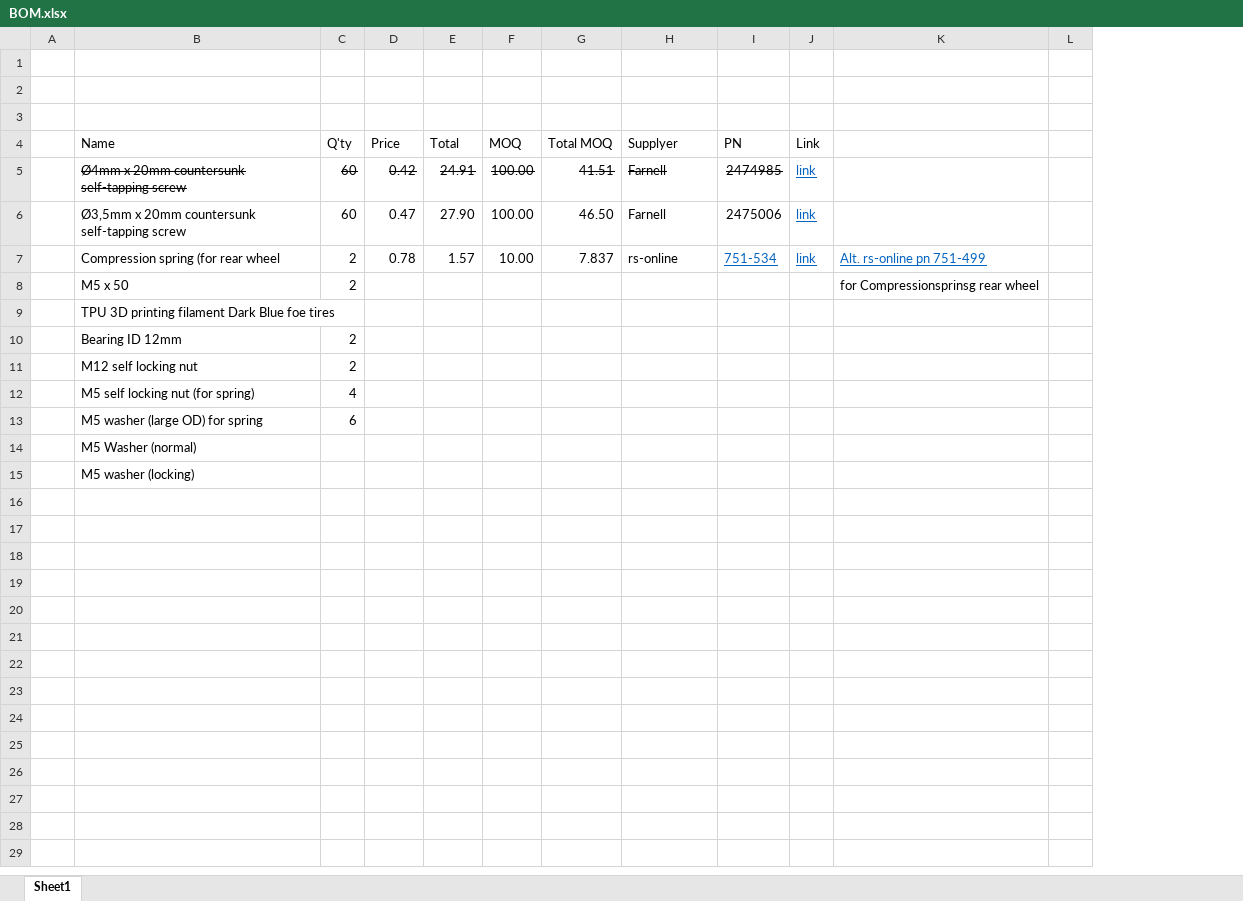
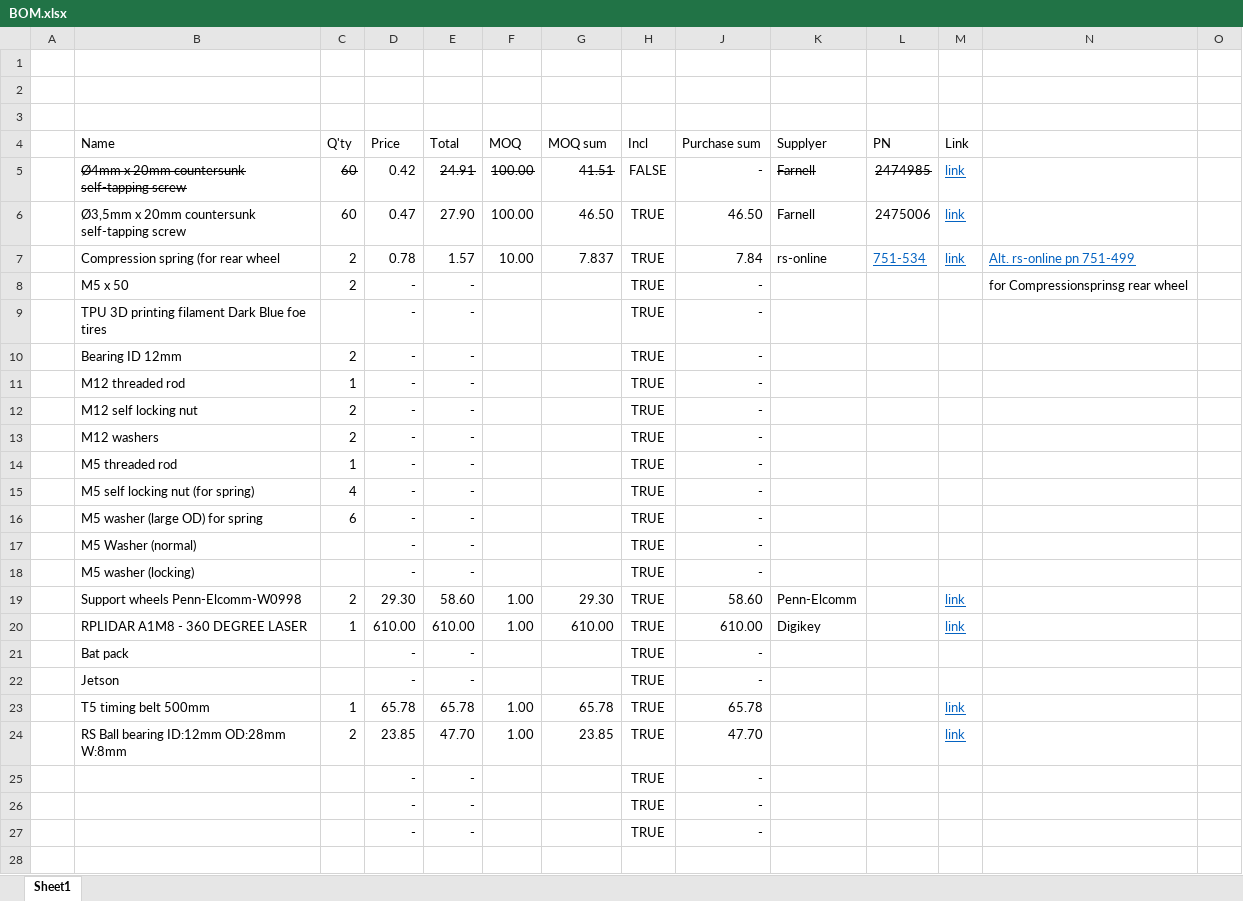
Before and after one commit to gilmiz/mechanics, an Excel workbook: RUR-2_testing og assem2/BOM.xlsx, sheet Sheet1, drawn as a sheet; only a part is shown; values as stored, in another font and other column widths than the file's, no borders; charts and pictures not drawn; addresses are those after the commit; rows hold the shown columns only; the diff covers the shown part only; the diff names each change by its address in the sheet, - before the commit and + after, or states it on an @@ line.

```diff
--- a/RUR-2_testing og assem2/BOM.xlsx (sheet Sheet1)
+++ b/RUR-2_testing og assem2/BOM.xlsx (sheet Sheet1)
+column H (Incl), rows 5-10: FALSE | TRUE | TRUE | TRUE | TRUE | TRUE; row 12: TRUE; rows 15-18: all TRUE
+column J (Purchase sum), rows 5-10: - | 46.50 | 7.84 | - | - | -; row 12: -; rows 15-18: all -
-G4: Total MOQ
+G4: MOQ sum
-D5 strikethrough: on
+D5 strikethrough: off
-D8:D10 (Price): (empty)
+D8:D10 (Price): -
-E8:E10 (Total): (empty)
+E8:E10 (Total): -
+row 11:  | M12 threaded rod | 1 | - | - |  |  | TRUE | -
-D12 (Price): (empty)
+D12 (Price): -
-E12 (Total): (empty)
+E12 (Total): -
+row 13:  | M12 washers | 2 | - | - |  |  | TRUE | -
+row 14:  | M5 threaded rod | 1 | - | - |  |  | TRUE | -
-D15:D18 (Price): (empty)
+D15:D18 (Price): -
-E15:E18 (Total): (empty)
+E15:E18 (Total): -
+row 19:  | Support wheels Penn-Elcomm-W0998 | 2 | 29.30 | 58.60 | 1.00 | 29.30 | TRUE | 58.60 | Penn-Elcomm |  | link
+row 20:  | RPLIDAR A1M8 - 360 DEGREE LASER | 1 | 610.00 | 610.00 | 1.00 | 610.00 | TRUE | 610.00 | Digikey |  | link
+row 21:  | Bat pack |  | - | - |  |  | TRUE | -
+row 22:  | Jetson |  | - | - |  |  | TRUE | -
+row 23:  | T5 timing belt 500mm | 1 | 65.78 | 65.78 | 1.00 | 65.78 | TRUE | 65.78 |  |  | link
+row 24:  | RS Ball bearing ID:12mm OD:28mm W:8mm | 2 | 23.85 | 47.70 | 1.00 | 23.85 | TRUE | 47.70 |  |  | link
+row 25:  |  |  | - | - |  |  | TRUE | -
+row 26:  |  |  | - | - |  |  | TRUE | -
+row 27:  |  |  | - | - |  |  | TRUE | -
+row 28: (empty)
```
Also changed, not shown: 1 added row elsewhere in this sheet, formulas that keep their value, hidden cells, charts or pictures, 21 other files.
